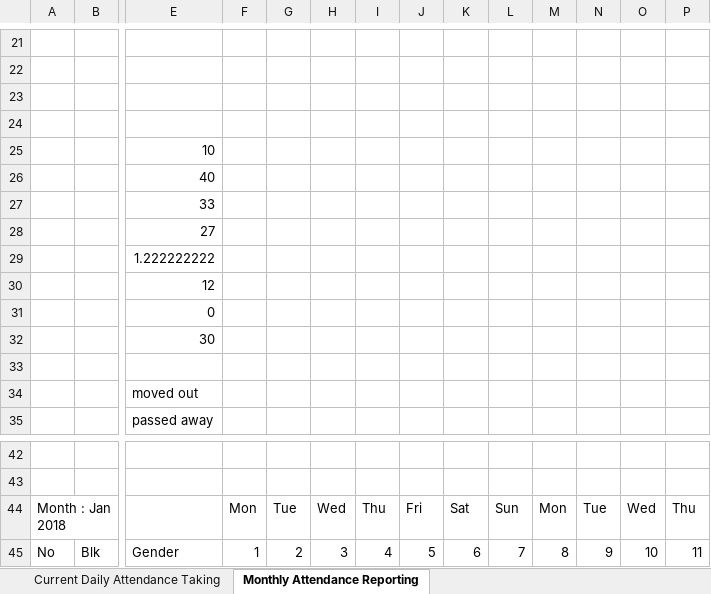
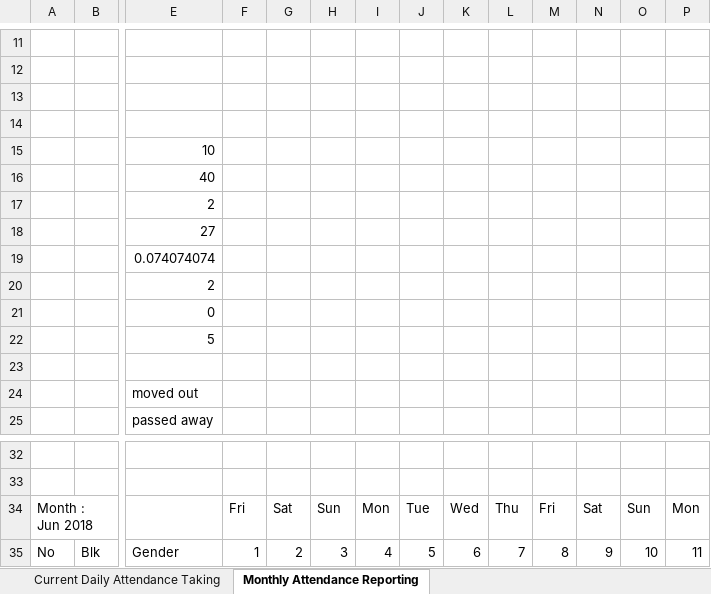
Before and after one commit to benb3n/elderly-attendance, an Excel workbook: public/report/Attendance Reporting.xlsx, sheet Monthly Attendance Reporting, drawn as a sheet; only a part is shown, gaps mark what is left out; values as stored, in another font and other column widths than the file's, no cell formats; removed rows and columns are numbered as before the commit, all else as after; rows hold the shown columns only; the diff covers the shown part only; the diff names each change by its address in the sheet, - before the commit and + after, or states it on an @@ line.

Commit message:
Update generate report script and real time page

```diff
--- a/public/report/Attendance Reporting.xlsx (sheet Monthly Attendance Reporting)
+++ b/public/report/Attendance Reporting.xlsx (sheet Monthly Attendance Reporting)
-E17: 33
+E17: 2
-E19: 1.222222222
+E19: 0.074074074
-E20: 12
+E20: 2
-E22: 30
+E22: 5
-row 44: Month : Jan 2018 |  |  | Mon | Tue | Wed | Thu | Fri | Sat | Sun | Mon | Tue | Wed | Thu
+row 34: Month : Jun 2018 |  |  | Fri | Sat | Sun | Mon | Tue | Wed | Thu | Fri | Sat | Sun | Mon
```
Also changed, not shown: 2 added rows, 12 removed rows and 18 edited cells elsewhere in this sheet, sheet Current Daily Attendance Taking, cell formats, 11 other files.
